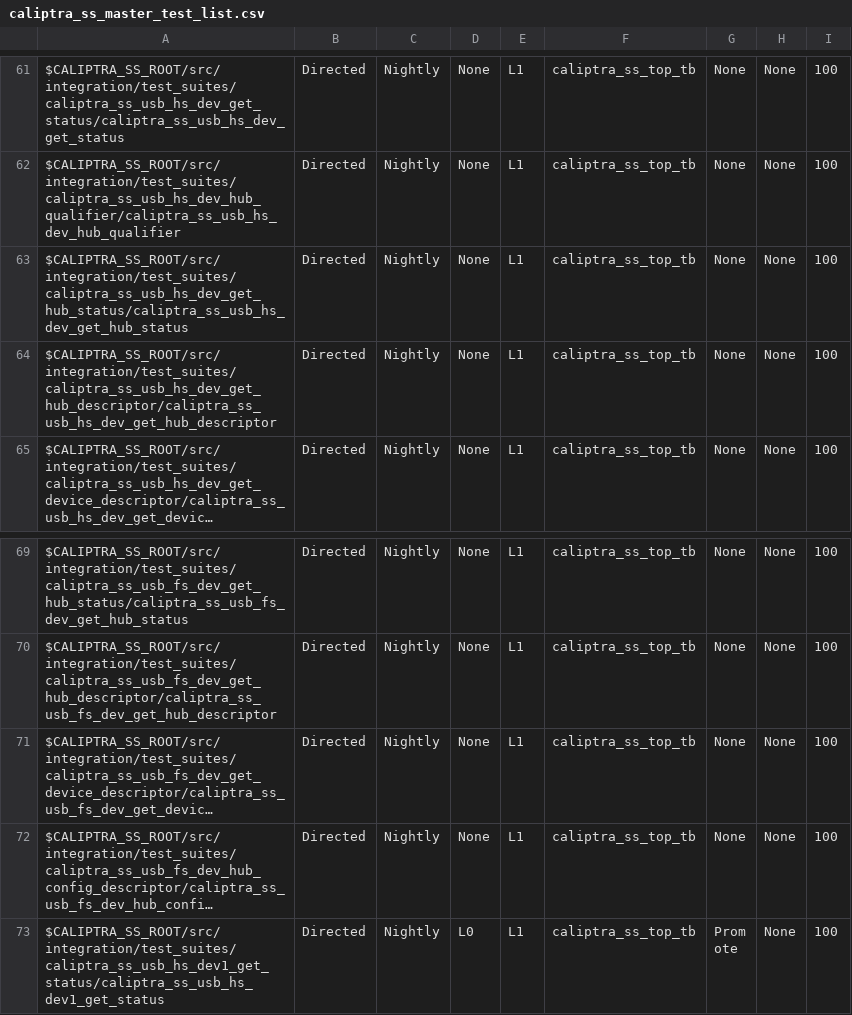
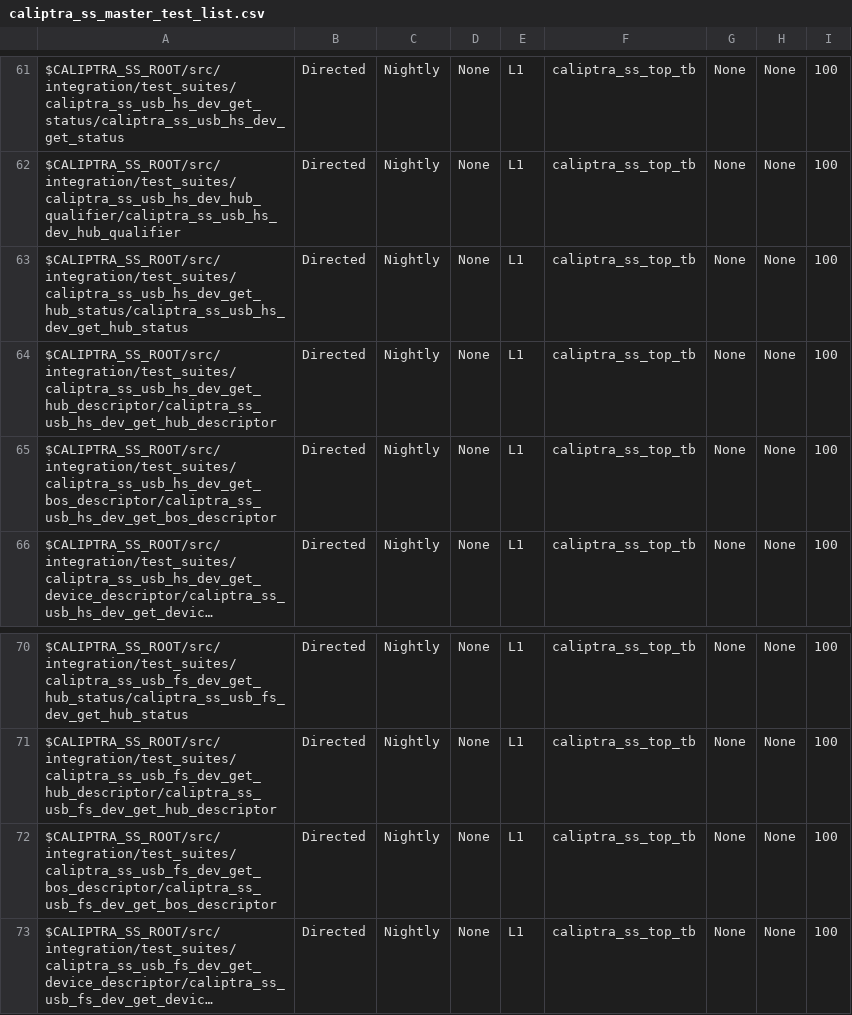
Before and after one commit to chipsalliance/caliptra-ss, a CSV file: src/integration/stimulus/testsuites/caliptra_ss_master_test_list.csv, drawn as a sheet; only a part is shown, gaps mark what is left out; the shorter side is filled out with more unchanged rows; long unchanged cells end in …; the diff names each change by its address in the sheet, - before the commit and + after, or states it on an @@ line.

Commit message:
Added BOS descriptor checks test

```diff
--- a/src/integration/stimulus/testsuites/caliptra_ss_master_test_list.csv
+++ b/src/integration/stimulus/testsuites/caliptra_ss_master_test_list.csv
+row 65: $CALIPTRA_SS_ROOT/src/integration/test_suites/caliptra_ss_usb_hs_dev_get_bos_descriptor/caliptra_ss_usb_hs_dev_get_bos_descriptor | Directed | Nightly | None | L1 | caliptra_ss_top_tb | None | None | 100
+row 72: $CALIPTRA_SS_ROOT/src/integration/test_suites/caliptra_ss_usb_fs_dev_get_bos_descriptor/caliptra_ss_usb_fs_dev_get_bos_descriptor | Directed | Nightly | None | L1 | caliptra_ss_top_tb | None | None | 100
```
Also changed, not shown: 14 other files.
